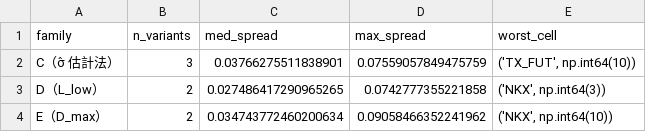
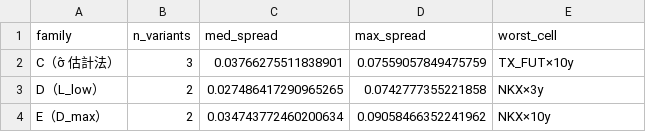
Before and after one commit to ericson180312/tx-optimal-leverage-public, a CSV file: round3/output/r3_retention.csv, drawn as a sheet.

```diff
--- a/round3/output/r3_retention.csv
+++ b/round3/output/r3_retention.csv
@@ -1,4 +1,4 @@
 family,n_variants,med_spread,max_spread,worst_cell
-C（σ̂ 估計法）,3,0.03766275511838901,0.07559057849475759,"('TX_FUT', np.int64(10))"
-D（L_low）,2,0.027486417290965265,0.0742777355221858,"('NKX', np.int64(3))"
-E（D_max）,2,0.034743772460200634,0.09058466352241962,"('NKX', np.int64(10))"
+C（σ̂ 估計法）,3,0.03766275511838901,0.07559057849475759,TX_FUT×10y
+D（L_low）,2,0.027486417290965265,0.0742777355221858,NKX×3y
+E（D_max）,2,0.034743772460200634,0.09058466352241962,NKX×10y
```
Also changed, not shown: round3/output/r3_bootstrap_block_sens.csv, round3/output/r3_bootstrap_dist.csv, 24 other files.
